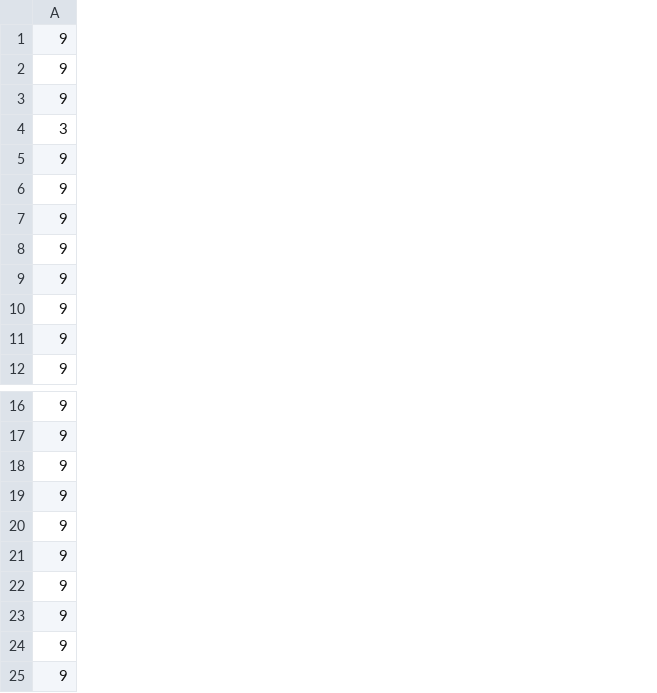
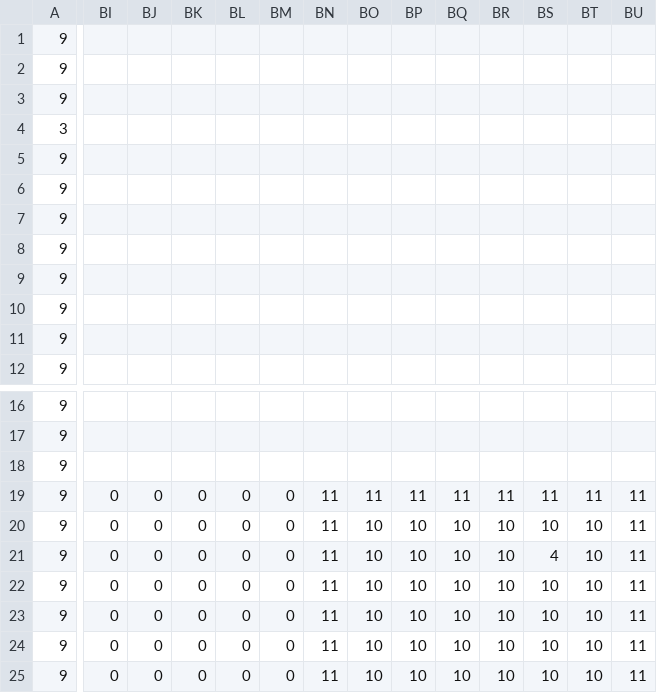
Before and after one commit to gnepo001/goldnsilver, a CSV file: tile_map.csv, drawn as a sheet; only a part is shown, gaps mark what is left out; the diff covers the shown part only; the diff names each change by its address in the sheet, - before the commit and + after, or states it on an @@ line.

```diff
--- a/tile_map.csv
+++ b/tile_map.csv
+column BI, rows 19-25: all 0
+column BJ, rows 19-25: all 0
+column BK, rows 19-25: all 0
+column BL, rows 19-25: all 0
+column BM, rows 19-25: all 0
+column BN, rows 19-25: all 11
+column BO, rows 19-25: 11 | 10 | 10 | 10 | 10 | 10 | 10
+column BP, rows 19-25: 11 | 10 | 10 | 10 | 10 | 10 | 10
+column BQ, rows 19-25: 11 | 10 | 10 | 10 | 10 | 10 | 10
+column BR, rows 19-25: 11 | 10 | 10 | 10 | 10 | 10 | 10
+column BS, rows 19-25: 11 | 10 | 4 | 10 | 10 | 10 | 10
+column BT, rows 19-25: 11 | 10 | 10 | 10 | 10 | 10 | 10
+column BU, rows 19-25: all 11
```
Also changed, not shown: 1 edited cell elsewhere in this file, 5 other files.
